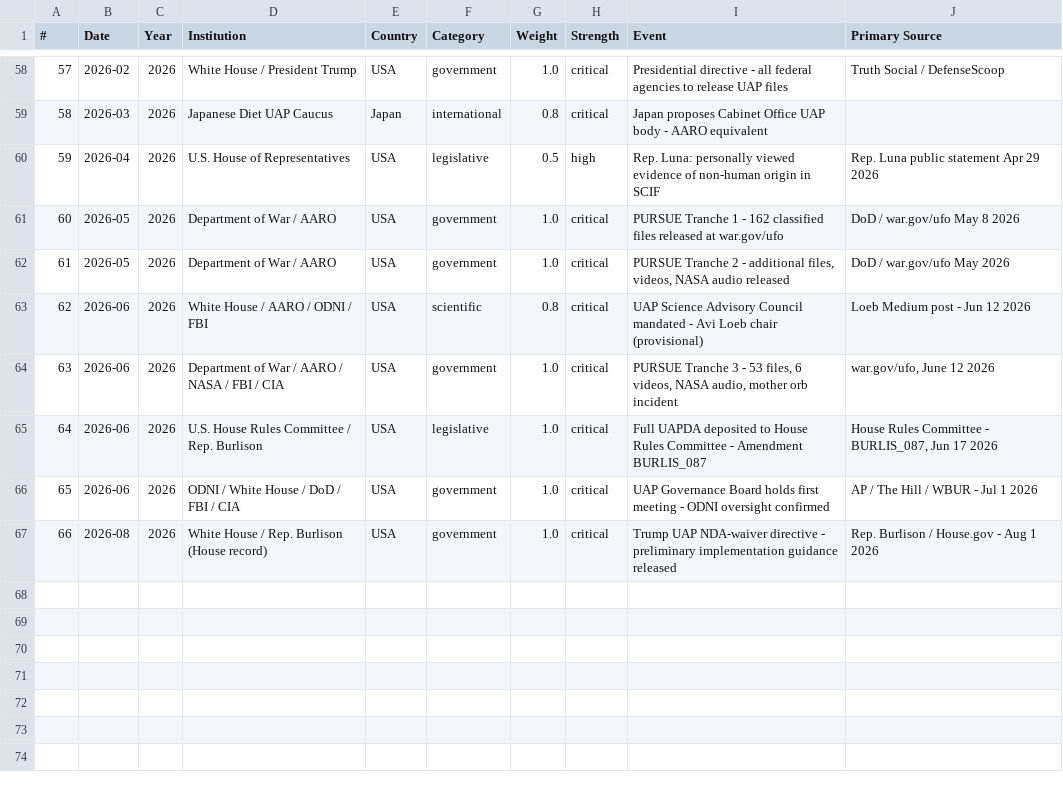
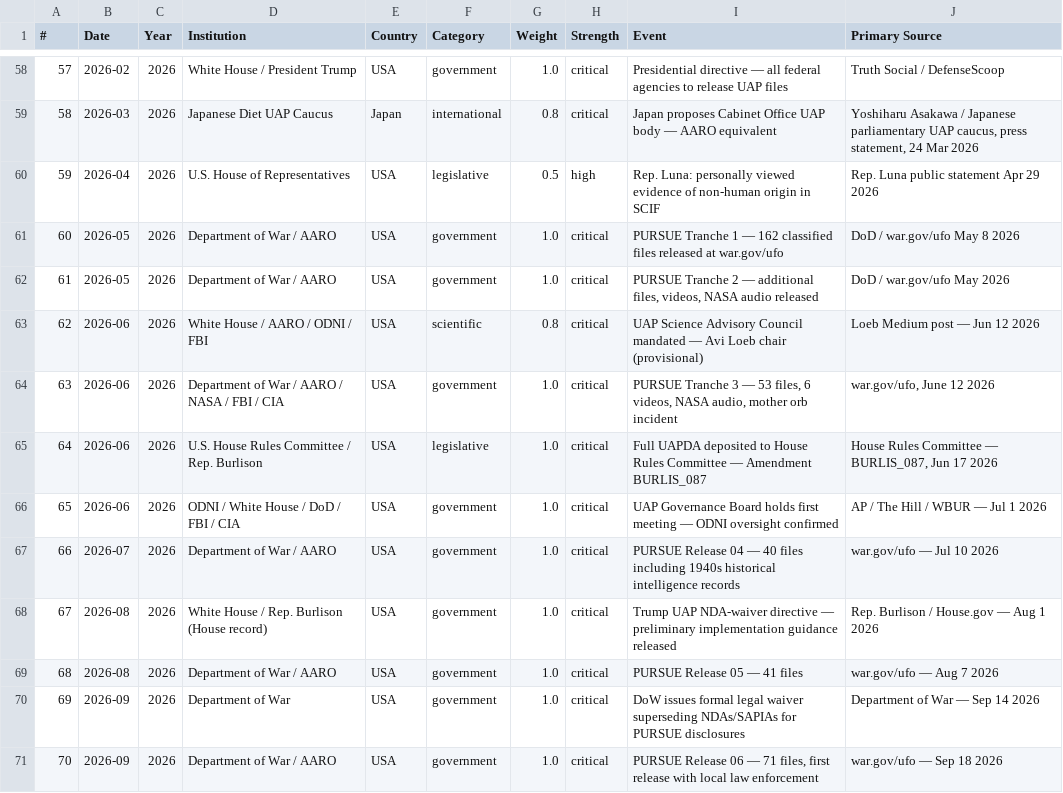
Before and after one commit to lbdgGit/DisclosureHub, a CSV file: disclosure-hub-starter/public/downloads/LBDG-DVI-Dataset(1).csv, drawn as a sheet; only a part is shown, gaps mark what is left out; addresses are those after the commit; the diff covers the shown part only; the diff names each change by its address in the sheet, - before the commit and + after, or states it on an @@ line.

```diff
--- a/disclosure-hub-starter/public/downloads/LBDG-DVI-Dataset(1).csv
+++ b/disclosure-hub-starter/public/downloads/LBDG-DVI-Dataset(1).csv
-I58 (Event): Presidential directive - all federal…
+I58 (Event): Presidential directive — all federal…
-I59 (Event): …UAP body - AARO equivalent
+I59 (Event): …UAP body — AARO equivalent
-J59 (Primary Source): (empty)
+J59 (Primary Source): Yoshiharu Asakawa / Japanese parliamentary UAP caucus, press statement, 24 Mar 2026
-I61 (Event): …Tranche 1 - 162 classified…
+I61 (Event): …Tranche 1 — 162 classified…
-I62 (Event): …Tranche 2 - additional files,…
+I62 (Event): …Tranche 2 — additional files,…
-I63 (Event): …Council mandated - Avi Loeb…
+I63 (Event): …Council mandated — Avi Loeb…
-J63 (Primary Source): Loeb Medium post - Jun 12 2026
+J63 (Primary Source): Loeb Medium post — Jun 12 2026
-I64 (Event): …Tranche 3 - 53 files,…
+I64 (Event): …Tranche 3 — 53 files,…
-I65 (Event): …Rules Committee - Amendment BURLIS_087
+I65 (Event): …Rules Committee — Amendment BURLIS_087
-J65 (Primary Source): …Rules Committee - BURLIS_087, Jun…
+J65 (Primary Source): …Rules Committee — BURLIS_087, Jun…
-I66 (Event): …first meeting - ODNI oversight…
+I66 (Event): …first meeting — ODNI oversight…
-J66 (Primary Source): AP / The Hill / WBUR - Jul 1 2026
+J66 (Primary Source): AP / The Hill / WBUR — Jul 1 2026
+row 67: 66 | 2026-07 | 2026 | Department of War / AARO | USA | government | 1.0 | critical | PURSUE Release 04 — 40 files including 1940s historical intelligence records | war.gov/ufo — Jul 10 2026
@@ column A (#) renumbered in row 68 @@
-I68 (Event): …NDA-waiver directive - preliminary implementation…
+I68 (Event): …NDA-waiver directive — preliminary implementation…
-J68 (Primary Source): Rep. Burlison / House.gov - Aug 1 2026
+J68 (Primary Source): Rep. Burlison / House.gov — Aug 1 2026
+row 69: 68 | 2026-08 | 2026 | Department of War / AARO | USA | government | 1.0 | critical | PURSUE Release 05 — 41 files | war.gov/ufo — Aug 7 2026
+row 70: 69 | 2026-09 | 2026 | Department of War | USA | government | 1.0 | critical | DoW issues formal legal waiver superseding NDAs/SAPIAs for PURSUE disclosures | Department of War — Sep 14 2026
+row 71: 70 | 2026-09 | 2026 | Department of War / AARO | USA | government | 1.0 | critical | PURSUE Release 06 — 71 files, first release with local law enforcement | war.gov/ufo — Sep 18 2026
```
Also changed, not shown: 43 edited cells elsewhere in this file, disclosure-hub-starter/public/downloads/LBDG-DVI-Dataset.csv, 7 other files.
